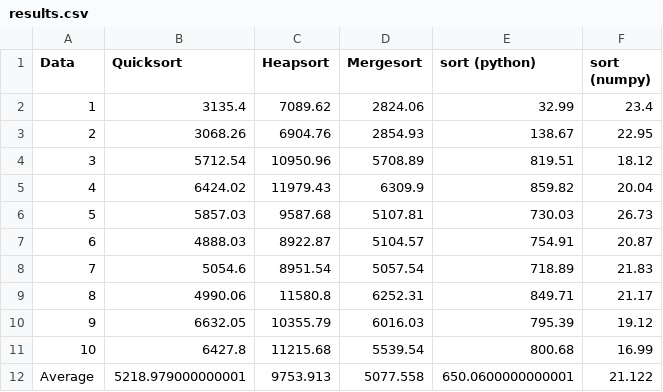
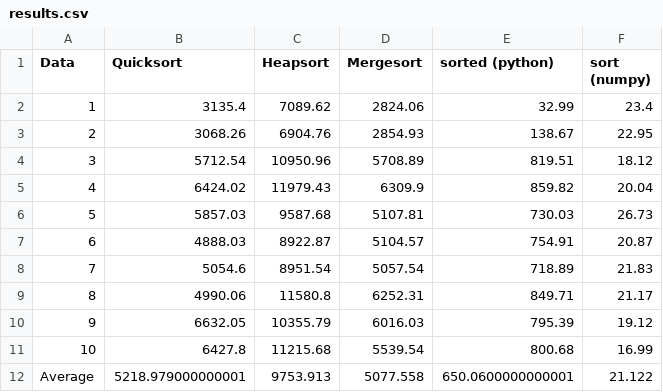
Before and after one commit to nguyen-phan-nhat-tan/Sorting-Algorithms-Comparison, a CSV file: src/results/results.csv, drawn as a sheet.

```diff
--- a/src/results/results.csv
+++ b/src/results/results.csv
@@ -1,2 +1,2 @@
-Data,Quicksort,Heapsort,Mergesort,sort (python),sort (numpy)
+Data,Quicksort,Heapsort,Mergesort,sorted (python),sort (numpy)
 1,3135.4,7089.62,2824.06,32.99,23.4
```
Also changed, not shown: 2 other files.
